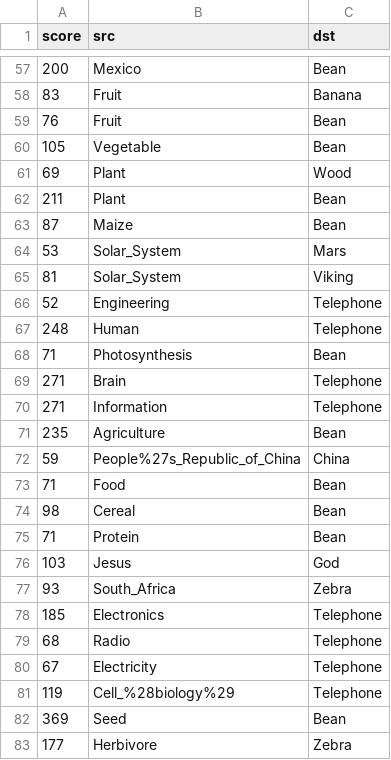
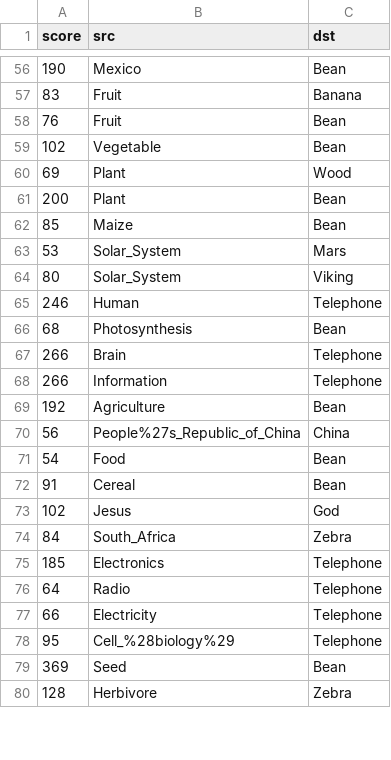
Before and after one commit to epfl-ada/ada-2024-project-tadaa, a CSV file: data/crowd_paths.csv, drawn as a sheet; only a part is shown, gaps mark what is left out; the diff covers the shown part only.

```diff
--- a/data/crowd_paths.csv
+++ b/data/crowd_paths.csv
@@ -57,27 +56,25 @@ score,src,dst
-200,Mexico,Bean
+190,Mexico,Bean
 83,Fruit,Banana
 76,Fruit,Bean
-105,Vegetable,Bean
+102,Vegetable,Bean
 69,Plant,Wood
-211,Plant,Bean
-87,Maize,Bean
+200,Plant,Bean
+85,Maize,Bean
 53,Solar_System,Mars
-81,Solar_System,Viking
-52,Engineering,Telephone
-248,Human,Telephone
-71,Photosynthesis,Bean
-271,Brain,Telephone
-271,Information,Telephone
-235,Agriculture,Bean
-59,People%27s_Republic_of_China,China
-71,Food,Bean
-98,Cereal,Bean
-71,Protein,Bean
-103,Jesus,God
-93,South_Africa,Zebra
+80,Solar_System,Viking
+246,Human,Telephone
+68,Photosynthesis,Bean
+266,Brain,Telephone
+266,Information,Telephone
+192,Agriculture,Bean
+56,People%27s_Republic_of_China,China
+54,Food,Bean
+91,Cereal,Bean
+102,Jesus,God
+84,South_Africa,Zebra
 185,Electronics,Telephone
-68,Radio,Telephone
-67,Electricity,Telephone
-119,Cell_%28biology%29,Telephone
+64,Radio,Telephone
+66,Electricity,Telephone
+95,Cell_%28biology%29,Telephone
 369,Seed,Bean
-177,Herbivore,Zebra
+128,Herbivore,Zebra
```
Also changed, not shown: 1 added row, 2 removed rows and 48 edited cells elsewhere in this file, data/crowd_vs_players.csv, 3 other files.
